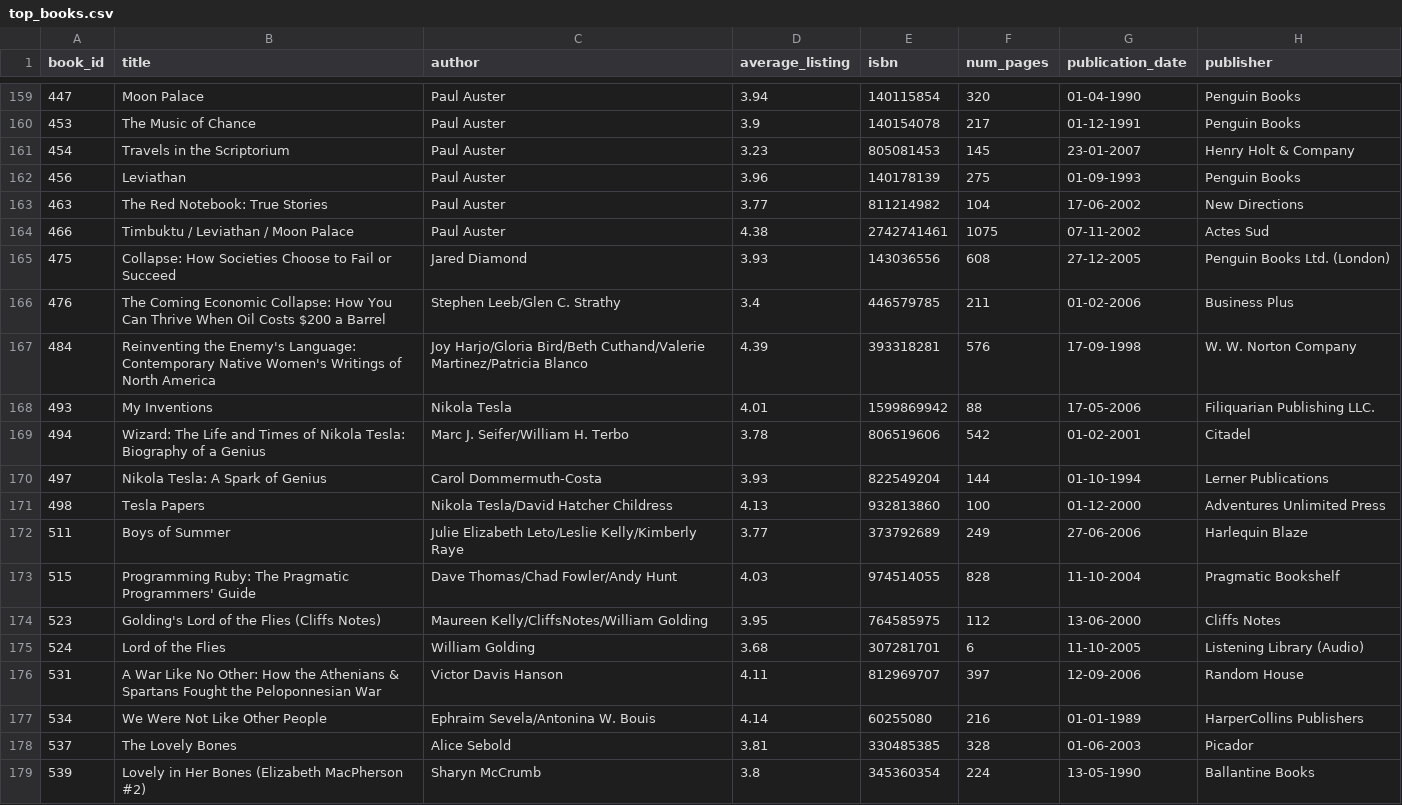
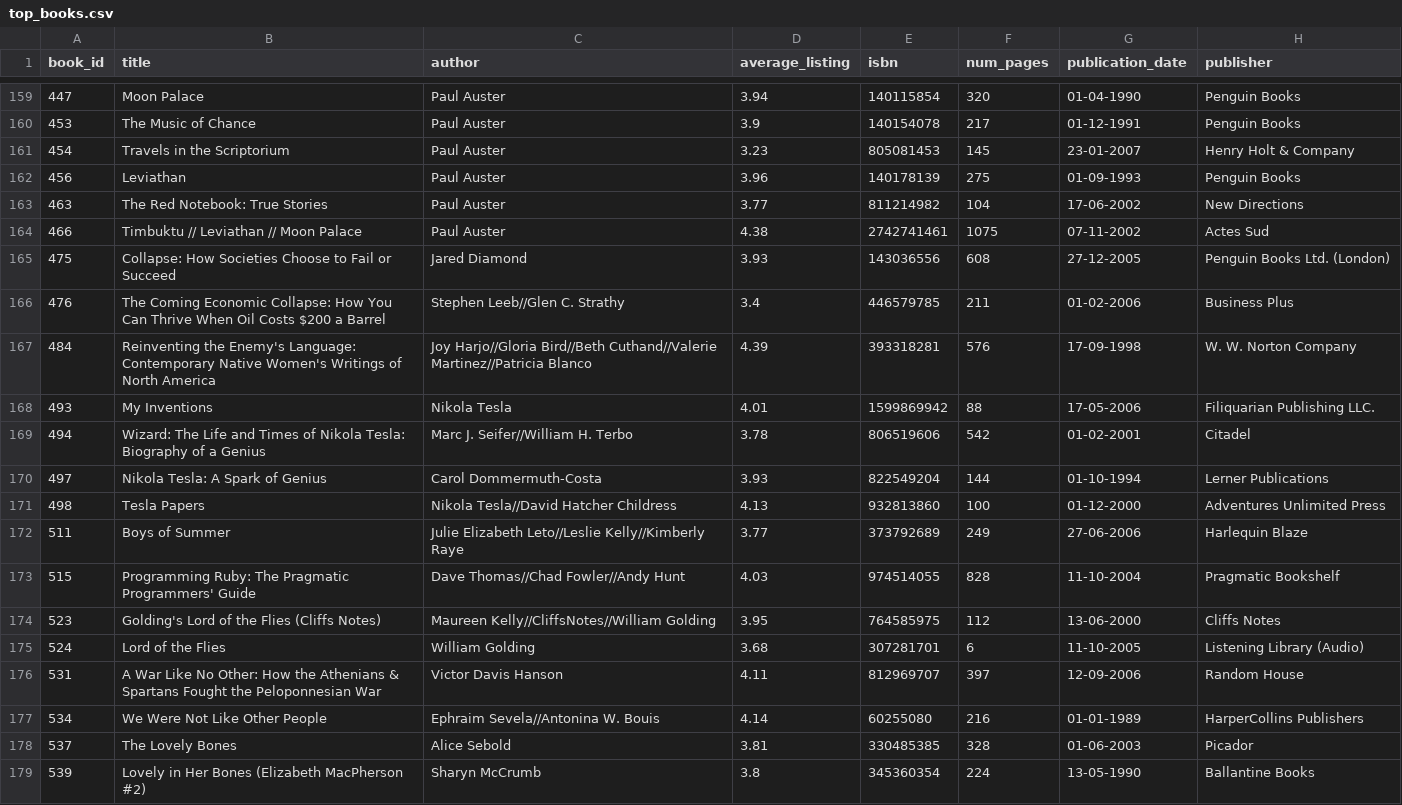
Before and after one commit to Jasleen-debug/rails_intro_project, a CSV file: db/top_books.csv, drawn as a sheet; only a part is shown, gaps mark what is left out; the diff covers the shown part only.

Commit message:
Finallllyyyyyy, I could seed my authors table!!

```diff
--- a/db/top_books.csv
+++ b/db/top_books.csv
@@ -163,16 +163,16 @@ book_id,title,author,average_listing,isbn,num_pages,publication_date,publisher
 463,The Red Notebook: True Stories,Paul Auster,3.77,811214982,104,17-06-2002,New Directions
-466,Timbuktu / Leviathan / Moon Palace,Paul Auster,4.38,2742741461,1075,07-11-2002,Actes Sud
+466,Timbuktu // Leviathan // Moon Palace,Paul Auster,4.38,2742741461,1075,07-11-2002,Actes Sud
 475,Collapse: How Societies Choose to Fail or Succeed,Jared Diamond,3.93,143036556,608,27-12-2005,Penguin Books Ltd. (London)
-476,The Coming Economic Collapse: How You Can Thrive When Oil Costs $200 a Barrel,Stephen Leeb/Glen C. Strathy,3.4,446579785,211,01-02-2006,Business Plus
-484,Reinventing the Enemy's Language: Contemporary Native Women's Writings of North America,Joy Harjo/Gloria Bird/Beth Cuthand/Valerie Martinez/Patricia Blanco,4.39,393318281,576,17-09-1998,W. W. Norton  Company
+476,The Coming Economic Collapse: How You Can Thrive When Oil Costs $200 a Barrel,Stephen Leeb//Glen C. Strathy,3.4,446579785,211,01-02-2006,Business Plus
+484,Reinventing the Enemy's Language: Contemporary Native Women's Writings of North America,Joy Harjo//Gloria Bird//Beth Cuthand//Valerie Martinez//Patricia Blanco,4.39,393318281,576,17-09-1998,W. W. Norton  Company
 493,My Inventions,Nikola Tesla,4.01,1599869942,88,17-05-2006,Filiquarian Publishing  LLC.
-494,Wizard: The Life and Times of Nikola Tesla: Biography of a Genius,Marc J.  Seifer/William H. Terbo,3.78,806519606,542,01-02-2001,Citadel
+494,Wizard: The Life and Times of Nikola Tesla: Biography of a Genius,Marc J.  Seifer//William H. Terbo,3.78,806519606,542,01-02-2001,Citadel
 497,Nikola Tesla: A Spark of Genius,Carol Dommermuth-Costa,3.93,822549204,144,01-10-1994,Lerner Publications
-498,Tesla Papers,Nikola Tesla/David Hatcher Childress,4.13,932813860,100,01-12-2000,Adventures Unlimited Press
-511,Boys of Summer,Julie Elizabeth Leto/Leslie Kelly/Kimberly Raye,3.77,373792689,249,27-06-2006,Harlequin Blaze
-515,Programming Ruby: The Pragmatic Programmers' Guide,Dave Thomas/Chad Fowler/Andy Hunt,4.03,974514055,828,11-10-2004,Pragmatic Bookshelf
-523,Golding's Lord of the Flies (Cliffs Notes),Maureen Kelly/CliffsNotes/William Golding,3.95,764585975,112,13-06-2000,Cliffs Notes
+498,Tesla Papers,Nikola Tesla//David Hatcher Childress,4.13,932813860,100,01-12-2000,Adventures Unlimited Press
+511,Boys of Summer,Julie Elizabeth Leto//Leslie Kelly//Kimberly Raye,3.77,373792689,249,27-06-2006,Harlequin Blaze
+515,Programming Ruby: The Pragmatic Programmers' Guide,Dave Thomas//Chad Fowler//Andy Hunt,4.03,974514055,828,11-10-2004,Pragmatic Bookshelf
+523,Golding's Lord of the Flies (Cliffs Notes),Maureen Kelly//CliffsNotes//William Golding,3.95,764585975,112,13-06-2000,Cliffs Notes
 524,Lord of the Flies,William Golding,3.68,307281701,6,11-10-2005,Listening Library (Audio)
 531,A War Like No Other: How the Athenians & Spartans Fought the Peloponnesian War,Victor Davis Hanson,4.11,812969707,397,12-09-2006,Random House
-534,We Were Not Like Other People,Ephraim Sevela/Antonina W. Bouis,4.14,60255080,216,01-01-1989,HarperCollins Publishers
+534,We Were Not Like Other People,Ephraim Sevela//Antonina W. Bouis,4.14,60255080,216,01-01-1989,HarperCollins Publishers
 537,The Lovely Bones,Alice Sebold,3.81,330485385,328,01-06-2003,Picador
```
Also changed, not shown: 67 edited cells elsewhere in this file, 3 other files.
